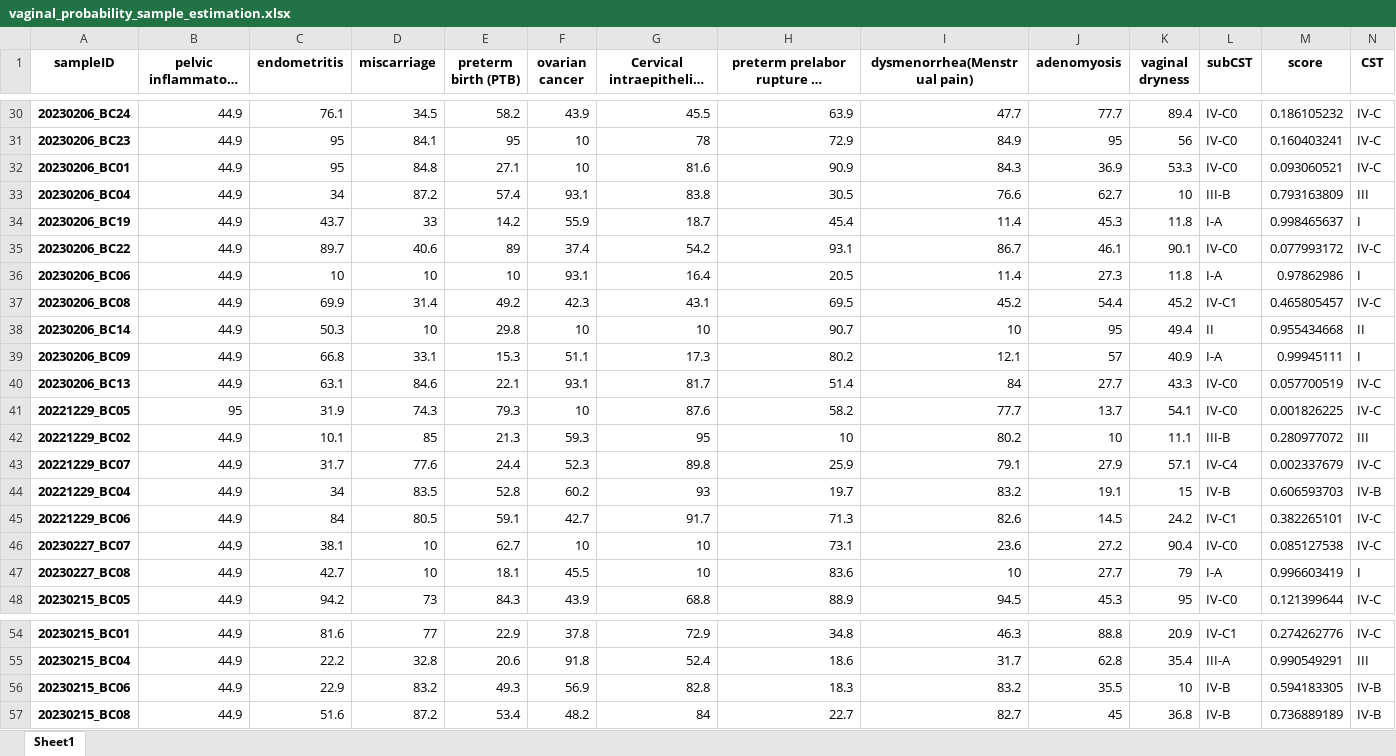
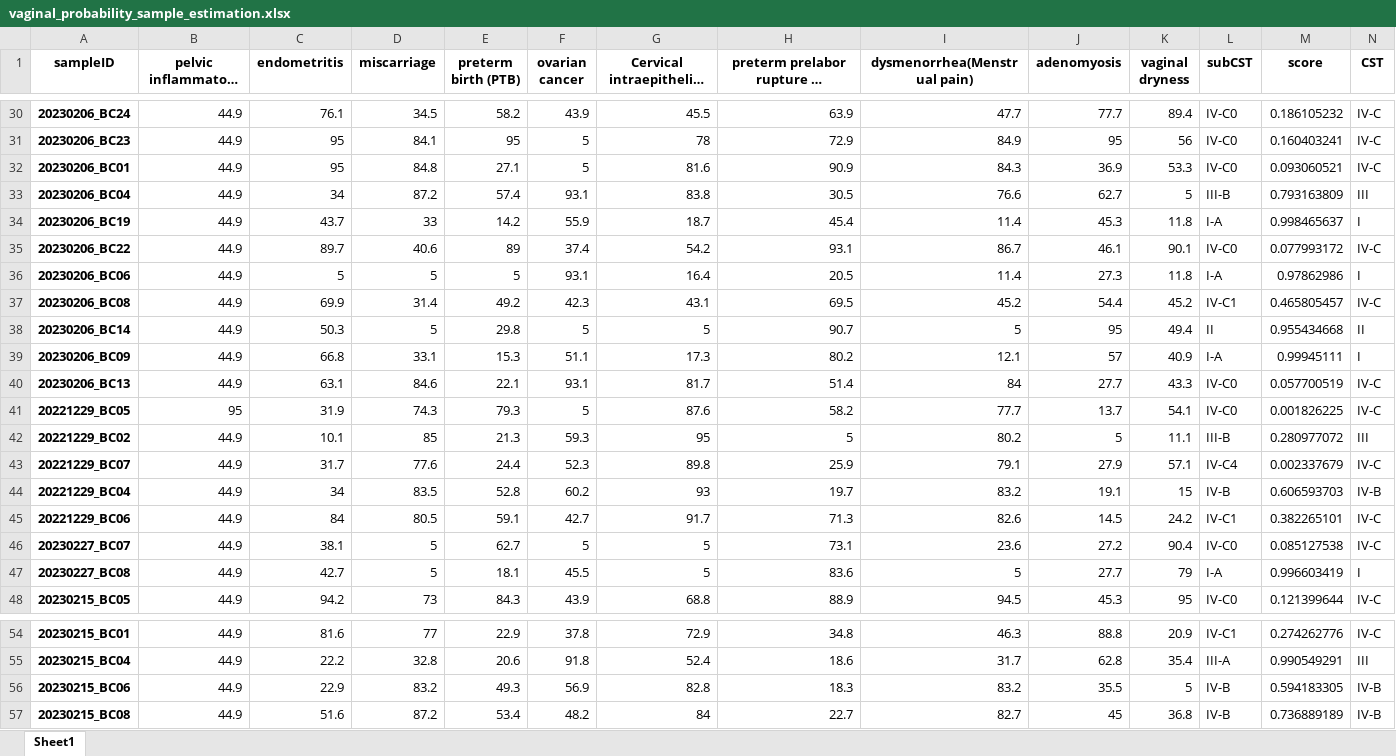
Before and after one commit to Gyungbu/vaginal_microbiome, an Excel workbook: output/vaginal_probability_sample_estimation.xlsx, sheet Sheet1, drawn as a sheet; only a part is shown, gaps mark what is left out; long unchanged cells end in …; values as stored, in another font and other column widths than the file's, no borders; the diff covers the shown part only; the diff names each change by its address in the sheet, - before the commit and + after, or states it on an @@ line.

```diff
--- a/output/vaginal_probability_sample_estimation.xlsx (sheet Sheet1)
+++ b/output/vaginal_probability_sample_estimation.xlsx (sheet Sheet1)
-F31:F32 (ovarian cancer): 10
+F31:F32 (ovarian cancer): 5
-K33 (vaginal dryness): 10
+K33 (vaginal dryness): 5
-C36 (endometritis): 10
+C36 (endometritis): 5
-D36 (miscarriage): 10
+D36 (miscarriage): 5
-E36 (preterm birth (PTB)): 10
+E36 (preterm birth (PTB)): 5
-D38 (miscarriage): 10
+D38 (miscarriage): 5
-F38 (ovarian cancer): 10
+F38 (ovarian cancer): 5
-G38: 10
+G38: 5
-I38 (dysmenorrhea(Menstrual pain)): 10
+I38 (dysmenorrhea(Menstrual pain)): 5
-F41 (ovarian cancer): 10
+F41 (ovarian cancer): 5
-H42: 10
+H42: 5
-J42 (adenomyosis): 10
+J42 (adenomyosis): 5
-D46:D47 (miscarriage): 10
+D46:D47 (miscarriage): 5
-F46 (ovarian cancer): 10
+F46 (ovarian cancer): 5
-G46:G47: 10
+G46:G47: 5
-I47 (dysmenorrhea(Menstrual pain)): 10
+I47 (dysmenorrhea(Menstrual pain)): 5
-K56 (vaginal dryness): 10
+K56 (vaginal dryness): 5
```
Also changed, not shown: 31 edited cells elsewhere in this sheet, output/top5.xlsx, 1 other file.
